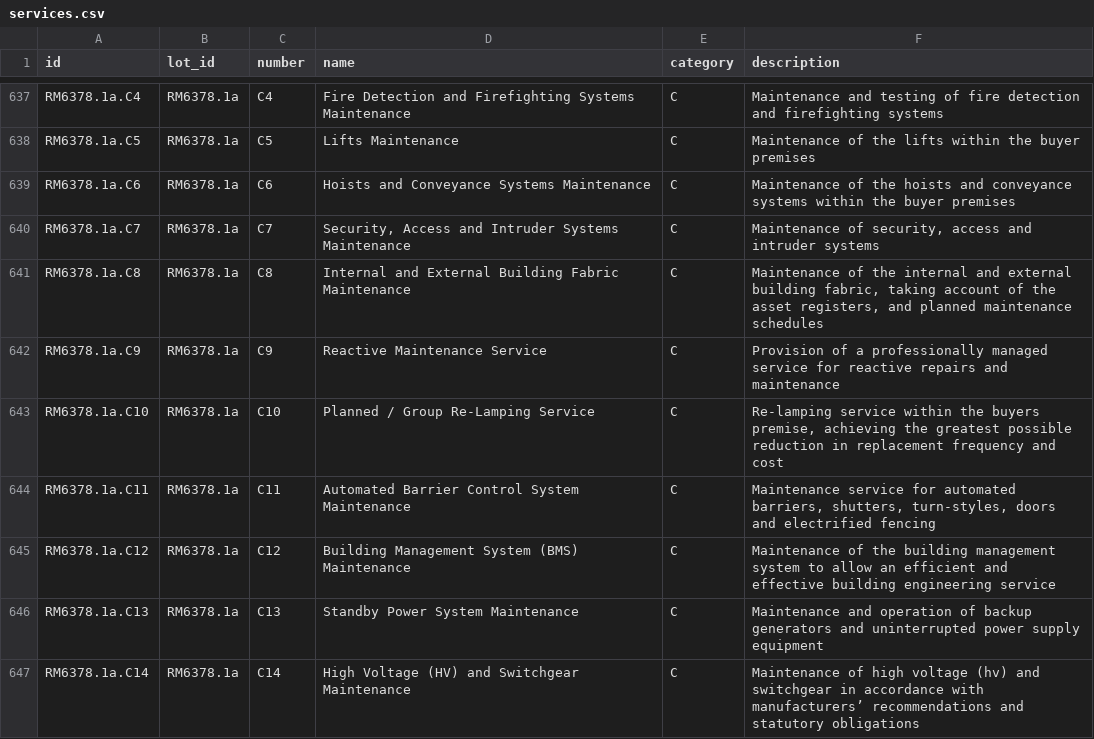
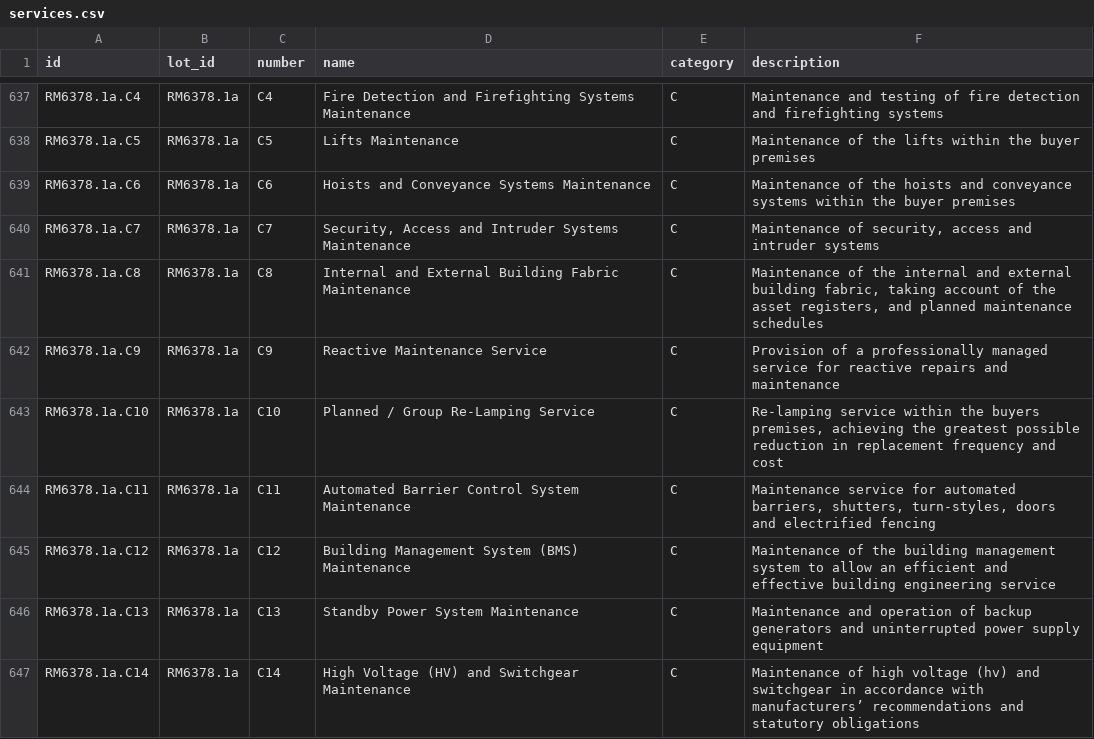
Before and after one commit to Crown-Commercial-Service/crown-marketplace, a CSV file: data/services.csv, drawn as a sheet; only a part is shown, gaps mark what is left out; the diff covers the shown part only.

Commit message:
rm6378 services description spelling error

```diff
--- a/data/services.csv
+++ b/data/services.csv
@@ -642,3 +642,3 @@ RM6378.1a.C8,RM6378.1a,C8,Internal and External Building Fabric Maintenance,C,"M
 RM6378.1a.C9,RM6378.1a,C9,Reactive Maintenance Service,C,Provision of a professionally managed service for reactive repairs and maintenance
-RM6378.1a.C10,RM6378.1a,C10,Planned / Group Re-Lamping Service,C,"Re-lamping service within the buyers premise, achieving the greatest possible reduction in replacement frequency and cost"
+RM6378.1a.C10,RM6378.1a,C10,Planned / Group Re-Lamping Service,C,"Re-lamping service within the buyers premises, achieving the greatest possible reduction in replacement frequency and cost"
 RM6378.1a.C11,RM6378.1a,C11,Automated Barrier Control System Maintenance,C,"Maintenance service for automated barriers, shutters, turn-styles, doors and electrified fencing"
```
Also changed, not shown: 11 edited cells elsewhere in this file.
